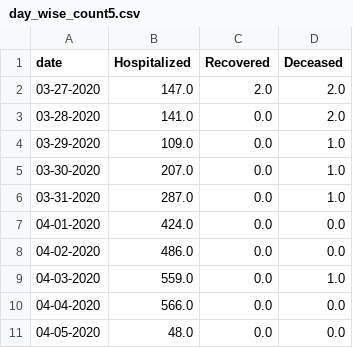
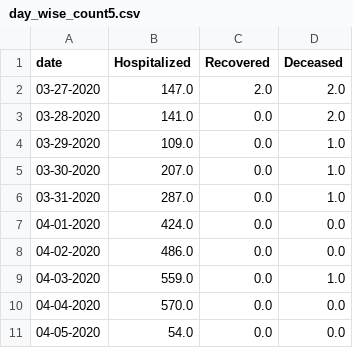
Before and after one commit to ai-splash/corona_india_data, a CSV file: day_wise_count5.csv, drawn as a sheet.

Commit message:
Updates on 05/04/2020 13:54:00

```diff
--- a/day_wise_count5.csv
+++ b/day_wise_count5.csv
@@ -9,3 +9,3 @@ date,Hospitalized,Recovered,Deceased
 04-03-2020,559.0,0.0,1.0
-04-04-2020,566.0,0.0,0.0
-04-05-2020,48.0,0.0,0.0
+04-04-2020,570.0,0.0,0.0
+04-05-2020,54.0,0.0,0.0
```
